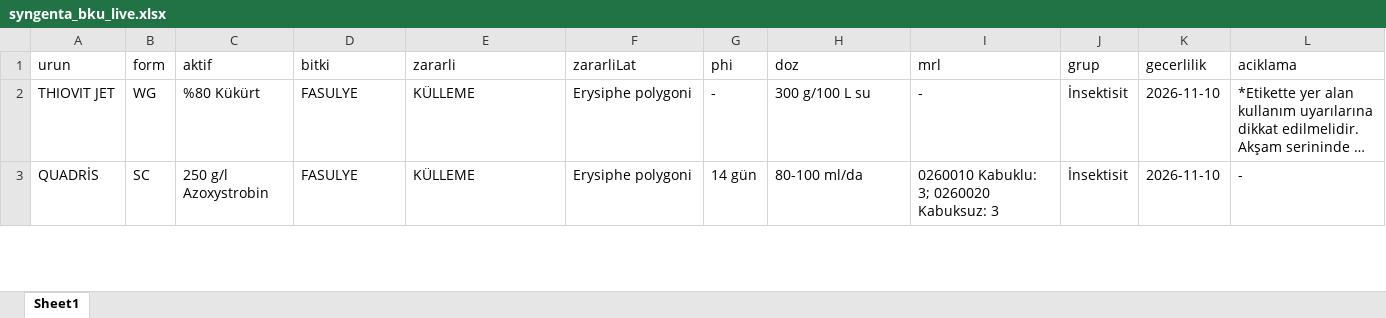
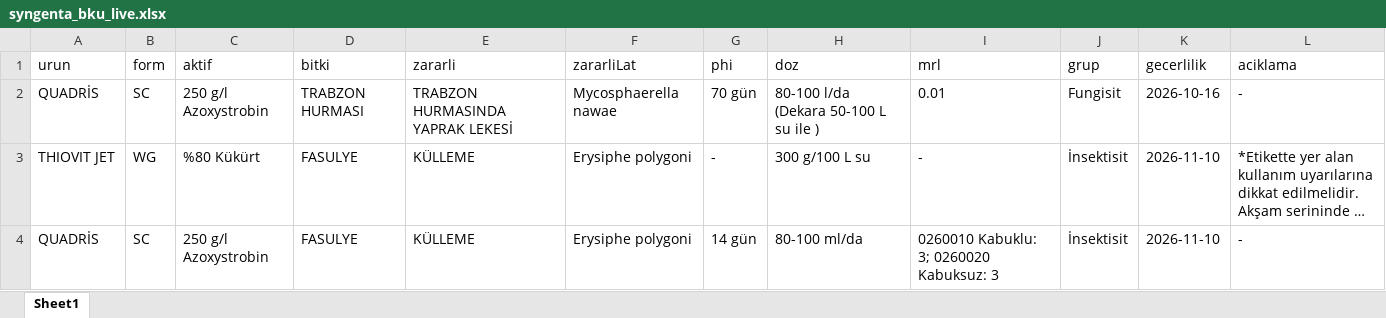
Before and after one commit to koselerkubra-bot/gecicitavsiye, an Excel workbook: syngenta_bku_live.xlsx, sheet Sheet1, drawn as a sheet; only a part is shown; long unchanged cells end in …; values as stored, in another font and other column widths than the file's, no borders; the diff names each change by its address in the sheet, - before the commit and + after, or states it on an @@ line.

```diff
--- a/syngenta_bku_live.xlsx (sheet Sheet1)
+++ b/syngenta_bku_live.xlsx (sheet Sheet1)
+row 2: QUADRİS | SC | 250 g/l Azoxystrobin | TRABZON HURMASI | TRABZON HURMASINDA YAPRAK LEKESİ | Mycosphaerella nawae | 70 gün | 80-100 l/da (Dekara 50-100 L su ile ) | 0.01 | Fungisit | 2026-10-16 | -
```
Also changed, not shown: 2 other files.
